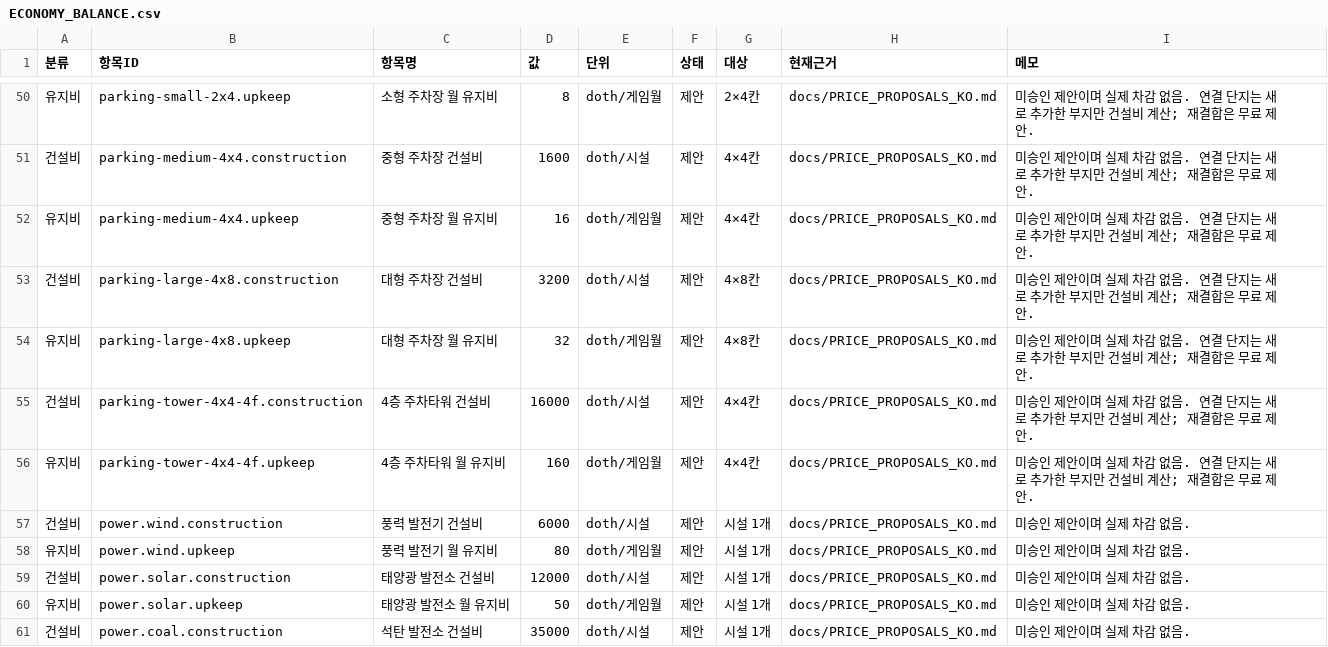
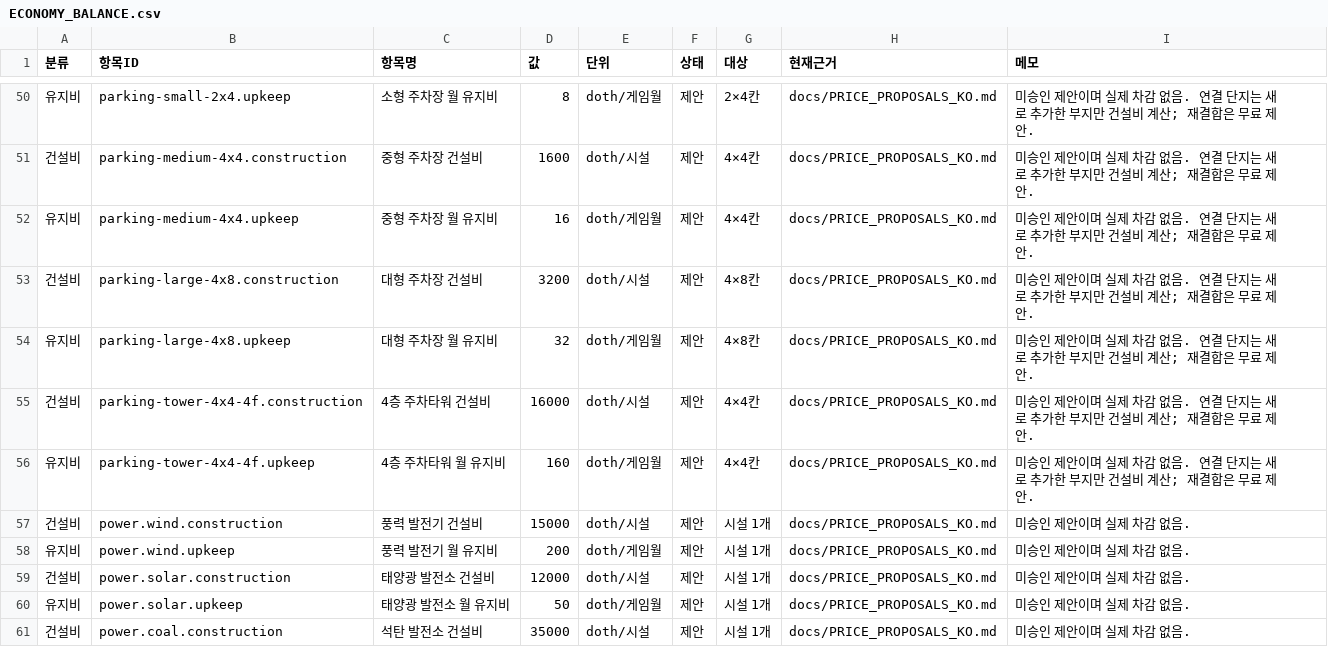
Before and after one commit to rlatkdeh0001-creator/simcity, a CSV file: docs/economy-balance/ECONOMY_BALANCE.csv, drawn as a sheet; only a part is shown, gaps mark what is left out.

```diff
--- a/docs/economy-balance/ECONOMY_BALANCE.csv
+++ b/docs/economy-balance/ECONOMY_BALANCE.csv
@@ -56,4 +56,4 @@
 유지비,parking-tower-4x4-4f.upkeep,4층 주차타워 월 유지비,160,doth/게임월,제안,4×4칸,docs/PRICE_PROPOSALS_KO.md,미승인 제안이며 실제 차감 없음. 연결 단지는 새로 추가한 부지만 건설비 계산; 재결합은 무료 제안.
-건설비,power.wind.construction,풍력 발전기 건설비,6000,doth/시설,제안,시설 1개,docs/PRICE_PROPOSALS_KO.md,미승인 제안이며 실제 차감 없음.
-유지비,power.wind.upkeep,풍력 발전기 월 유지비,80,doth/게임월,제안,시설 1개,docs/PRICE_PROPOSALS_KO.md,미승인 제안이며 실제 차감 없음.
+건설비,power.wind.construction,풍력 발전기 건설비,15000,doth/시설,제안,시설 1개,docs/PRICE_PROPOSALS_KO.md,미승인 제안이며 실제 차감 없음.
+유지비,power.wind.upkeep,풍력 발전기 월 유지비,200,doth/게임월,제안,시설 1개,docs/PRICE_PROPOSALS_KO.md,미승인 제안이며 실제 차감 없음.
 건설비,power.solar.construction,태양광 발전소 건설비,12000,doth/시설,제안,시설 1개,docs/PRICE_PROPOSALS_KO.md,미승인 제안이며 실제 차감 없음.
```
Also changed, not shown: 2 other files.
